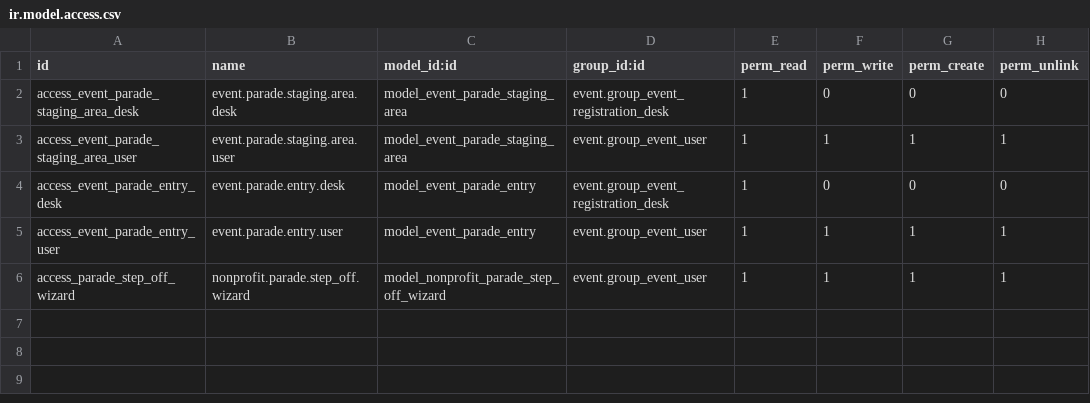
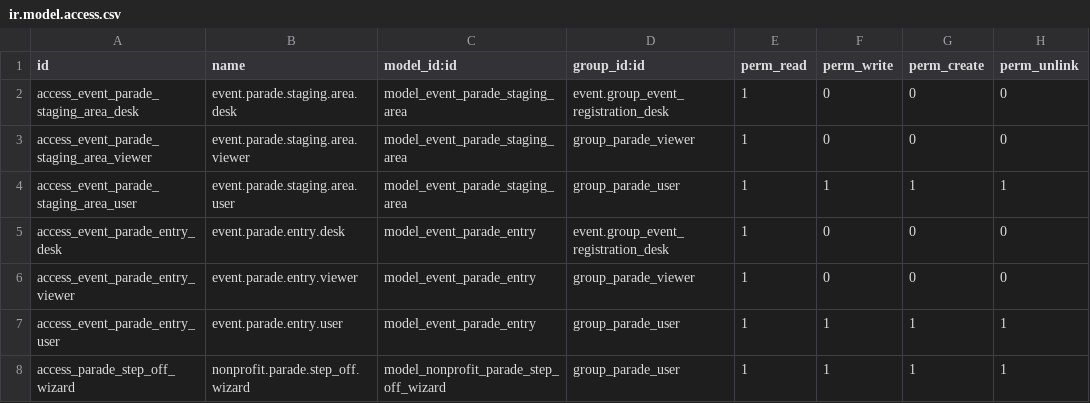
Before and after one commit to LadyHwesta/nonprofit-addons, a CSV file: nonprofit_event_parade/security/ir.model.access.csv, drawn as a sheet.

```diff
--- a/nonprofit_event_parade/security/ir.model.access.csv
+++ b/nonprofit_event_parade/security/ir.model.access.csv
@@ -2,5 +2,7 @@ id,name,model_id:id,group_id:id,perm_read,perm_write,perm_create,perm_unlink
 access_event_parade_staging_area_desk,event.parade.staging.area.desk,model_event_parade_staging_area,event.group_event_registration_desk,1,0,0,0
-access_event_parade_staging_area_user,event.parade.staging.area.user,model_event_parade_staging_area,event.group_event_user,1,1,1,1
+access_event_parade_staging_area_viewer,event.parade.staging.area.viewer,model_event_parade_staging_area,group_parade_viewer,1,0,0,0
+access_event_parade_staging_area_user,event.parade.staging.area.user,model_event_parade_staging_area,group_parade_user,1,1,1,1
 access_event_parade_entry_desk,event.parade.entry.desk,model_event_parade_entry,event.group_event_registration_desk,1,0,0,0
-access_event_parade_entry_user,event.parade.entry.user,model_event_parade_entry,event.group_event_user,1,1,1,1
-access_parade_step_off_wizard,nonprofit.parade.step_off.wizard,model_nonprofit_parade_step_off_wizard,event.group_event_user,1,1,1,1
+access_event_parade_entry_viewer,event.parade.entry.viewer,model_event_parade_entry,group_parade_viewer,1,0,0,0
+access_event_parade_entry_user,event.parade.entry.user,model_event_parade_entry,group_parade_user,1,1,1,1
+access_parade_step_off_wizard,nonprofit.parade.step_off.wizard,model_nonprofit_parade_step_off_wizard,group_parade_user,1,1,1,1
```
Also changed, not shown: nonprofit_event_entertainment/security/ir.model.access.csv, nonprofit_event_logistics/security/ir.model.access.csv, 21 other files.
